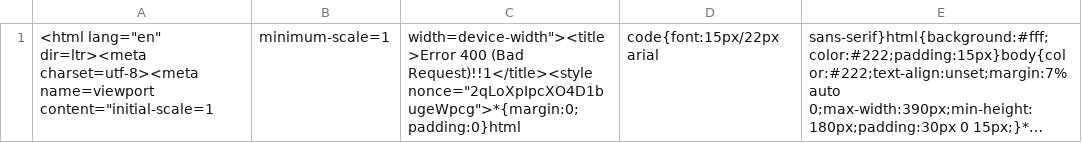
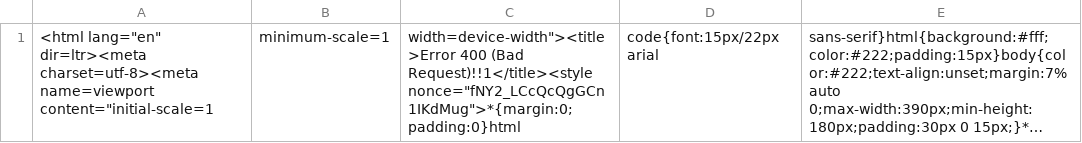
Before and after one commit to Puzzled-Pint-Twin-Cities/twincities.puzzledpint.org, a CSV file: _data/aliases.csv, drawn as a sheet; long unchanged cells end in …; the diff names each change by its address in the sheet, - before the commit and + after, or states it on an @@ line.

```diff
--- a/_data/aliases.csv
+++ b/_data/aliases.csv
-C1: …(Bad Request)!!1</title><style nonce="2qLoXpIpcXO4D1bugeWpcg">*{margin:0;padding:0}html
+C1: …(Bad Request)!!1</title><style nonce="fNY2_LCcQcQgGCn1IKdMug">*{margin:0;padding:0}html
```
Also changed, not shown: _data/results.csv.
